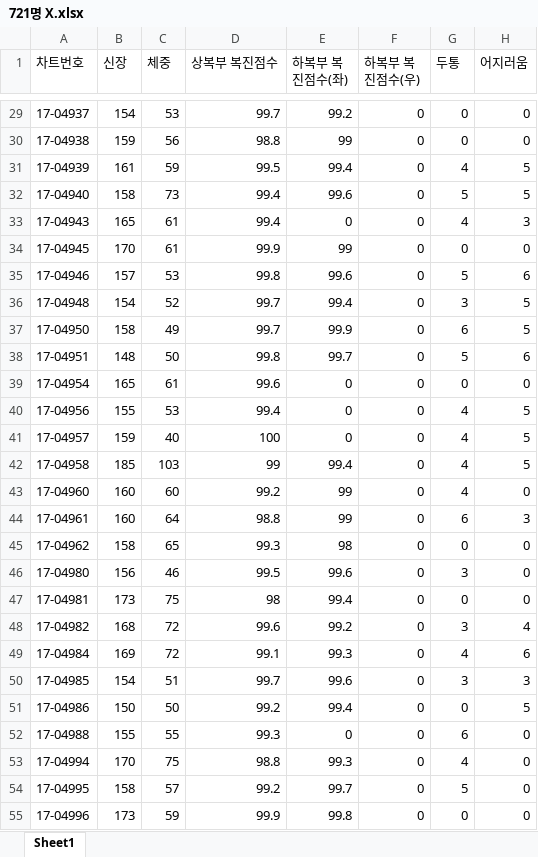
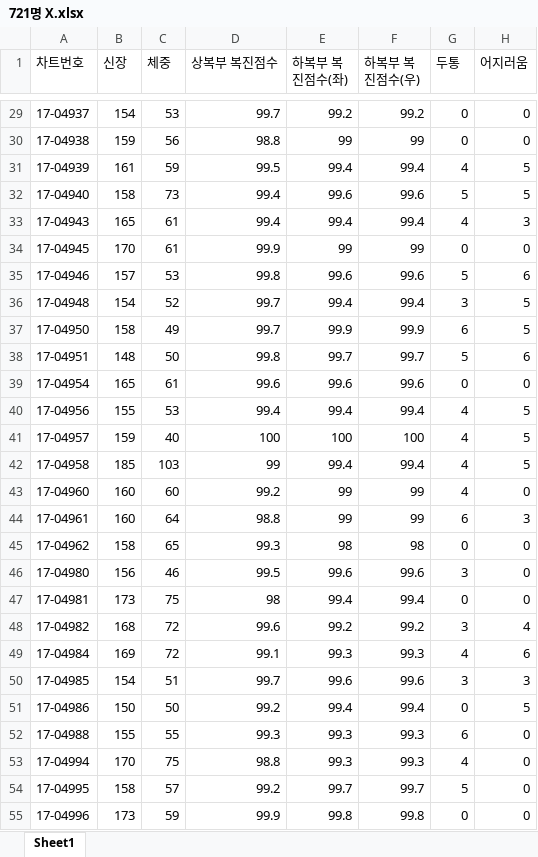
Before and after one commit to weedahm/ML, an Excel workbook: data/721명 X.xlsx, sheet Sheet1, drawn as a sheet; only a part is shown, gaps mark what is left out; values as stored, in another font and other column widths than the file's, no borders; the diff covers the shown part only; the diff names each change by its address in the sheet, - before the commit and + after, or states it on an @@ line.

```diff
--- a/data/721명 X.xlsx (sheet Sheet1)
+++ b/data/721명 X.xlsx (sheet Sheet1)
-F29 (하복부 복진점수(우)): 0
+F29 (하복부 복진점수(우)): 99.2
-F30 (하복부 복진점수(우)): 0
+F30 (하복부 복진점수(우)): 99
-F31 (하복부 복진점수(우)): 0
+F31 (하복부 복진점수(우)): 99.4
-F32 (하복부 복진점수(우)): 0
+F32 (하복부 복진점수(우)): 99.6
-E33 (하복부 복진점수(좌)): 0
+E33 (하복부 복진점수(좌)): 99.4
-F33 (하복부 복진점수(우)): 0
+F33 (하복부 복진점수(우)): 99.4
-F34 (하복부 복진점수(우)): 0
+F34 (하복부 복진점수(우)): 99
-F35 (하복부 복진점수(우)): 0
+F35 (하복부 복진점수(우)): 99.6
-F36 (하복부 복진점수(우)): 0
+F36 (하복부 복진점수(우)): 99.4
-F37 (하복부 복진점수(우)): 0
+F37 (하복부 복진점수(우)): 99.9
-F38 (하복부 복진점수(우)): 0
+F38 (하복부 복진점수(우)): 99.7
-E39 (하복부 복진점수(좌)): 0
+E39 (하복부 복진점수(좌)): 99.6
-F39 (하복부 복진점수(우)): 0
+F39 (하복부 복진점수(우)): 99.6
-E40 (하복부 복진점수(좌)): 0
+E40 (하복부 복진점수(좌)): 99.4
-F40 (하복부 복진점수(우)): 0
+F40 (하복부 복진점수(우)): 99.4
-E41 (하복부 복진점수(좌)): 0
+E41 (하복부 복진점수(좌)): 100
-F41 (하복부 복진점수(우)): 0
+F41 (하복부 복진점수(우)): 100
-F42 (하복부 복진점수(우)): 0
+F42 (하복부 복진점수(우)): 99.4
-F43:F44 (하복부 복진점수(우)): 0
+F43:F44 (하복부 복진점수(우)): 99
-F45 (하복부 복진점수(우)): 0
+F45 (하복부 복진점수(우)): 98
-F46 (하복부 복진점수(우)): 0
+F46 (하복부 복진점수(우)): 99.6
-F47 (하복부 복진점수(우)): 0
+F47 (하복부 복진점수(우)): 99.4
-F48 (하복부 복진점수(우)): 0
+F48 (하복부 복진점수(우)): 99.2
-F49 (하복부 복진점수(우)): 0
+F49 (하복부 복진점수(우)): 99.3
-F50 (하복부 복진점수(우)): 0
+F50 (하복부 복진점수(우)): 99.6
-F51 (하복부 복진점수(우)): 0
+F51 (하복부 복진점수(우)): 99.4
-E52 (하복부 복진점수(좌)): 0
+E52 (하복부 복진점수(좌)): 99.3
-F52:F53 (하복부 복진점수(우)): 0
+F52:F53 (하복부 복진점수(우)): 99.3
-F54 (하복부 복진점수(우)): 0
+F54 (하복부 복진점수(우)): 99.7
-F55 (하복부 복진점수(우)): 0
+F55 (하복부 복진점수(우)): 99.8
```
Also changed, not shown: 740 edited cells elsewhere in this sheet, 29 other files.
